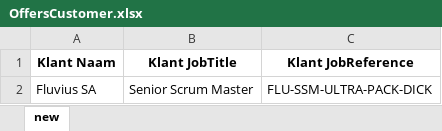
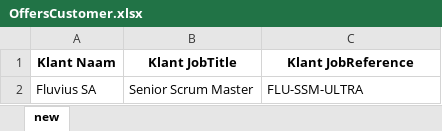
Before and after one commit to johantre/msword-properties-generator, an Excel workbook: res/OffersCustomer.xlsx, sheet new, drawn as a sheet; values as stored, in another font and other column widths than the file's, no borders; the diff names each change by its address in the sheet, - before the commit and + after, or states it on an @@ line.

```diff
--- a/res/OffersCustomer.xlsx (sheet new)
+++ b/res/OffersCustomer.xlsx (sheet new)
-C2 (Klant JobReference): FLU-SSM-ULTRA-PACK-DICK
+C2 (Klant JobReference): FLU-SSM-ULTRA
```
Also changed, not shown: 1 other file.
